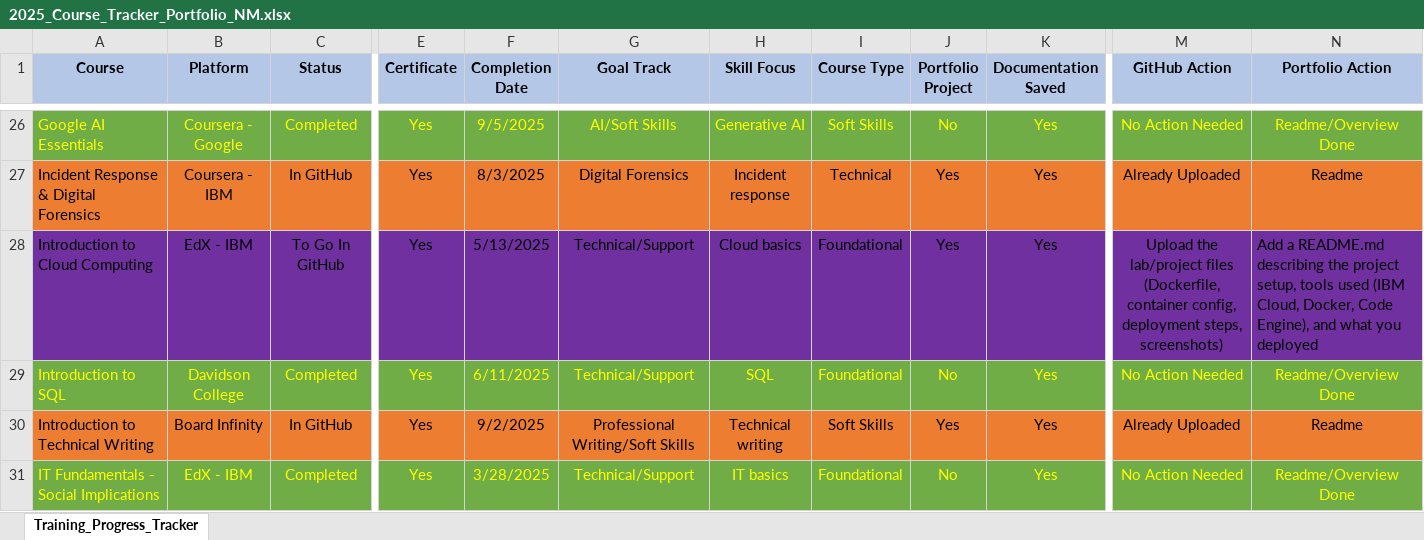
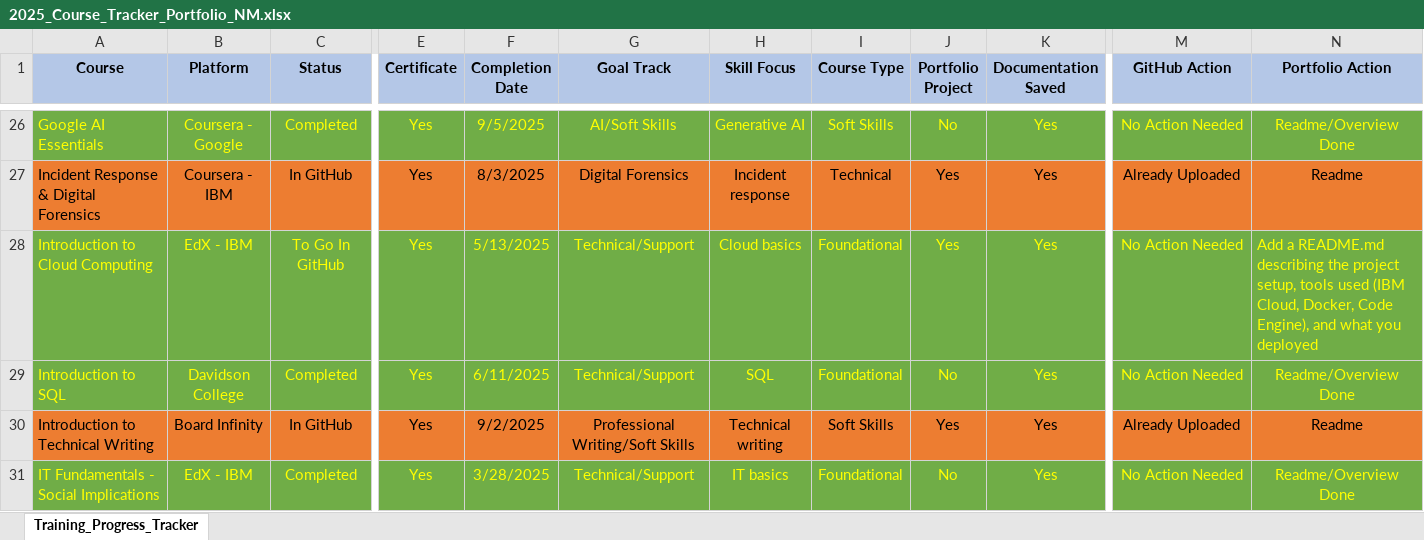
Before and after one commit to nataschamartin/Cybersecurity-Portfolio, an Excel workbook: 2025_Course_Tracker_Portfolio_NM.xlsx, sheet Training_Progress_Tracker, drawn as a sheet; only a part is shown, gaps mark what is left out; values as stored, in another font and other column widths than the file's, no borders; the diff covers the shown part only; the diff names each change by its address in the sheet, - before the commit and + after, or states it on an @@ line.

Commit message:
Add course overviews, Cloud Computing final project, Python notebooks, and SQL lab files
- Added Course Overview (Introduction to Cloud Computing)
- Added Final Project: Guess the Capital (Cloud Computing)
- Added Course Overview (Python Basics for Data Science)
- Uploaded Jupyter notebooks for Python Basics (with labs and examples)
- Added SQL lab files for Relational Database Basics:
   • BookShop CREATE/INSERT
   • eBooks MySQL dump
   • eBooks PostgreSQL dump
   • MyAuthors insert script
- Organized files under Cybersecurity Learning > Relational Databases (Basics)

```diff
--- a/2025_Course_Tracker_Portfolio_NM.xlsx (sheet Training_Progress_Tracker)
+++ b/2025_Course_Tracker_Portfolio_NM.xlsx (sheet Training_Progress_Tracker)
-A28:N28 fill: #7030A0
+A28:N28 fill: #70AD47
-A28:C28 text colour: black
+A28:C28 text colour: #FFFF00
-E28:K28 text colour: black
+E28:K28 text colour: #FFFF00
-M28 (GitHub Action): Upload the lab/project files (Dockerfile, container config, deployment steps, screenshots)
+M28 (GitHub Action): No Action Needed
-M28:N28 text colour: black
+M28:N28 text colour: #FFFF00
```
Also changed, not shown: 2 edited cells and cell formats elsewhere in this sheet, 10 other files.
